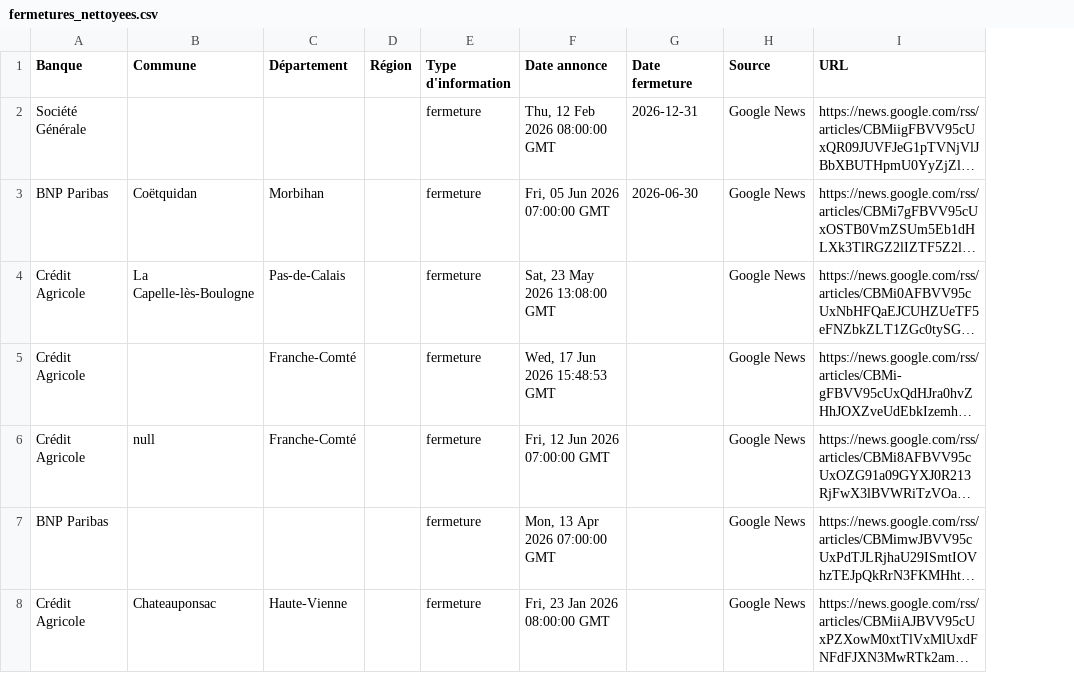
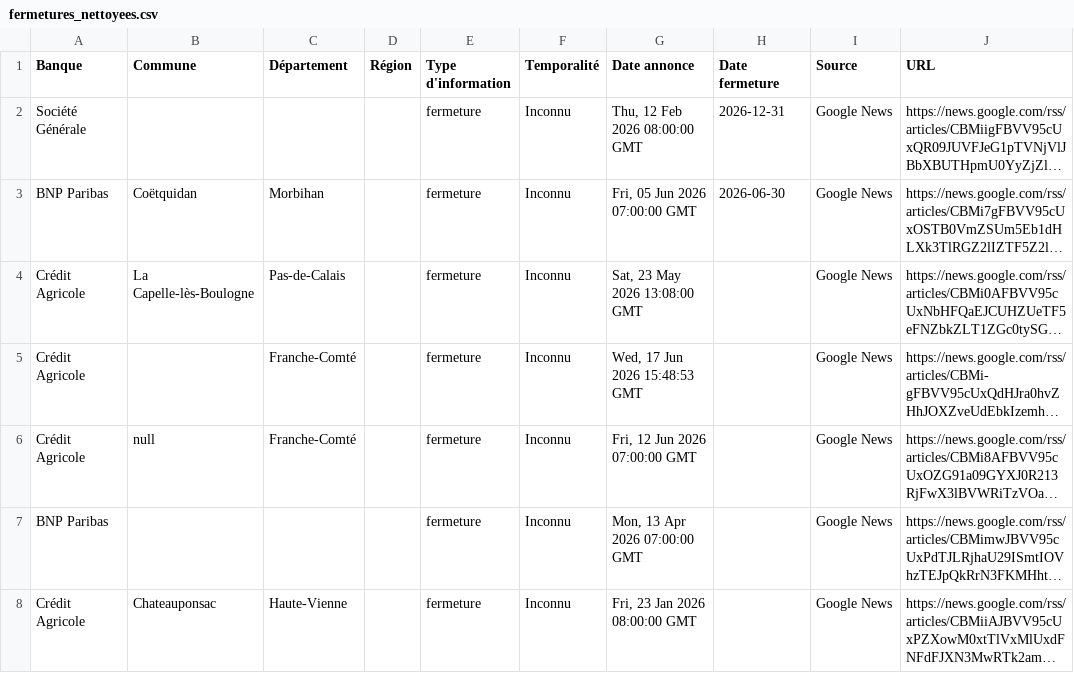
Before and after one commit to EvanGrv/App_fermeture_agence_bancaire, a CSV file: data/export/fermetures_nettoyees.csv, drawn as a sheet; only a part is shown; long unchanged cells end in …; the diff covers the shown part only; the diff names each change by its address in the sheet, - before the commit and + after, or states it on an @@ line.

```diff
--- a/data/export/fermetures_nettoyees.csv
+++ b/data/export/fermetures_nettoyees.csv
+column F (Temporalité), rows 2-8: all Inconnu
```
Also changed, not shown: 1 edited cell elsewhere in this file, 1 other file.
